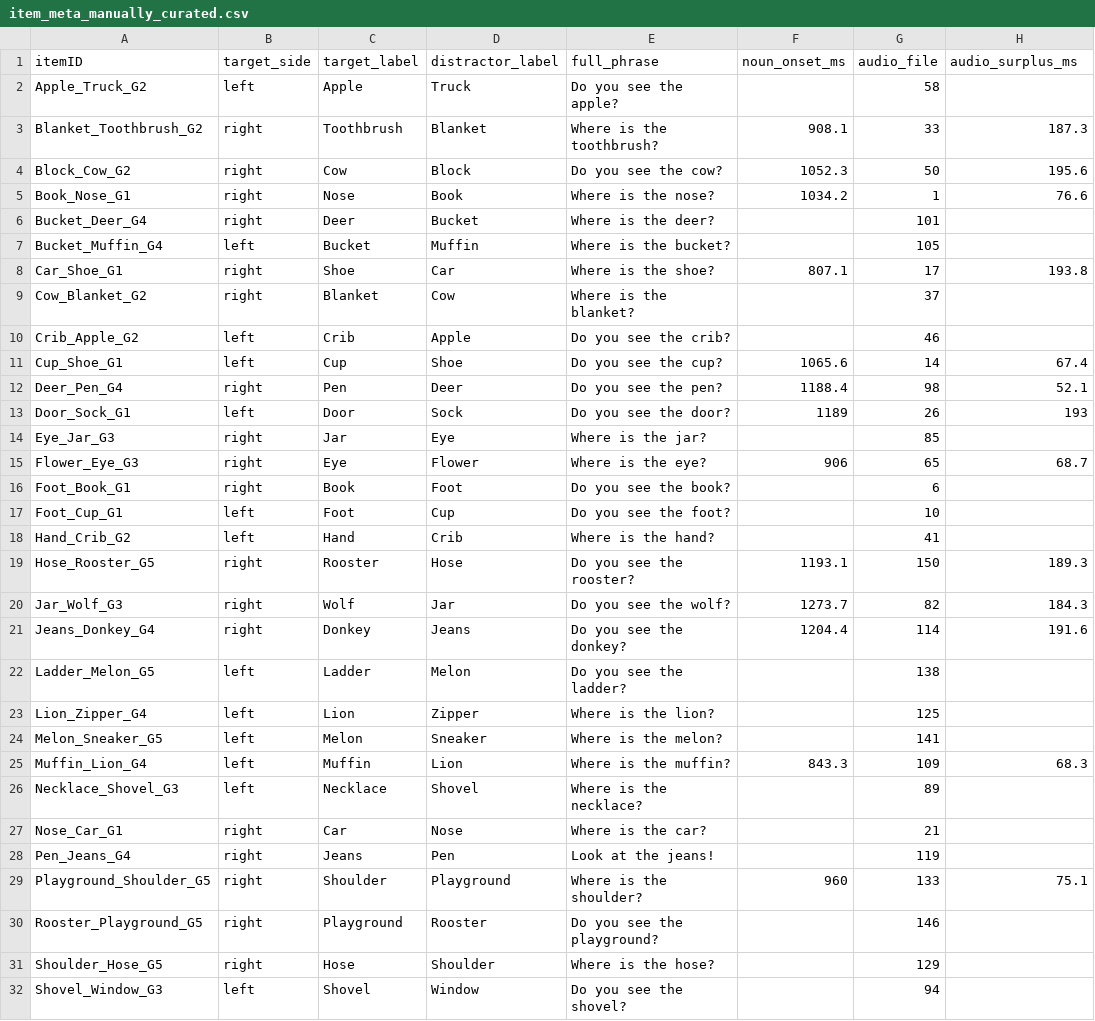
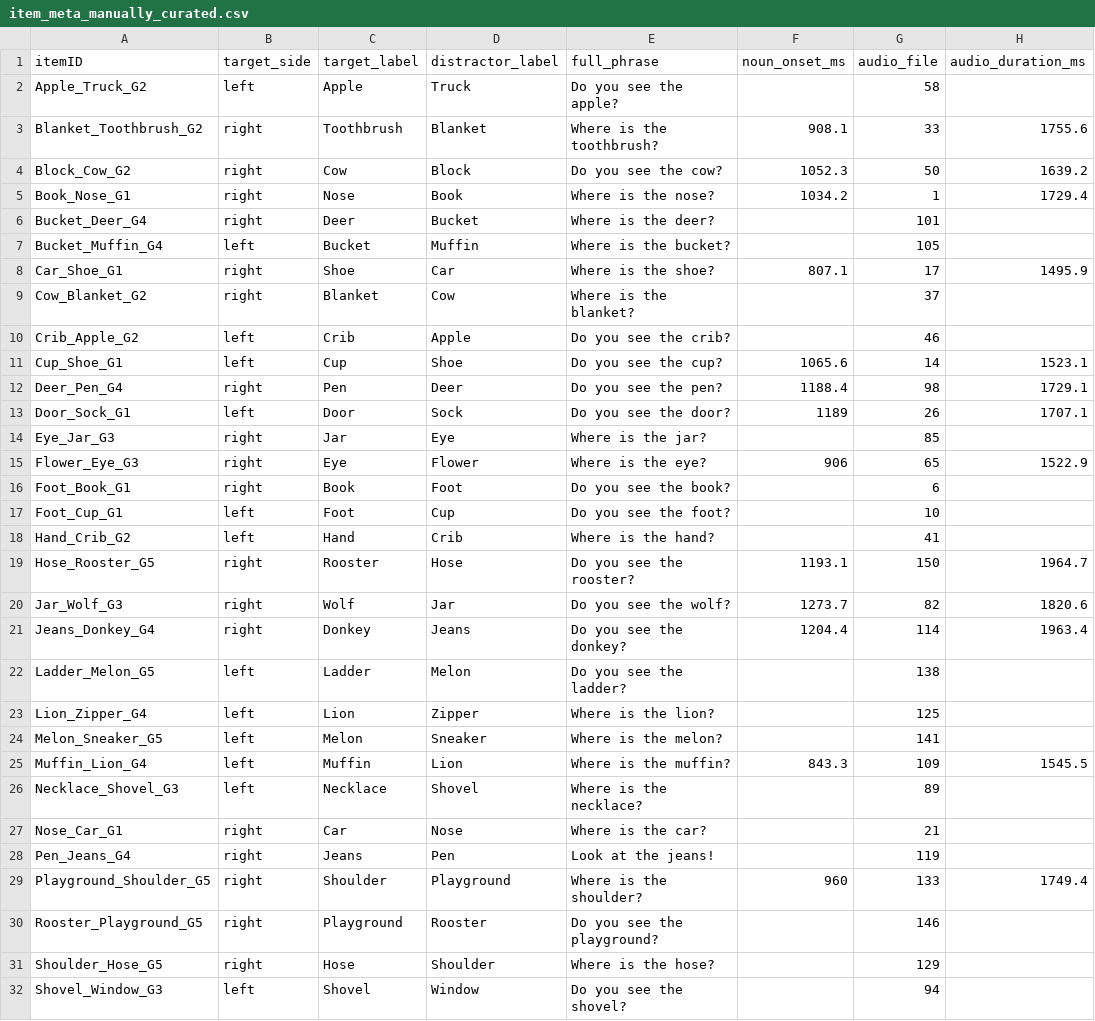
Before and after one commit to peekbank/peekbank-data-import, a CSV file: data/nih_babytoolbox_2025/item_meta_manually_curated.csv, drawn as a sheet; only a part is shown; the diff covers the shown part only.

Commit message:
NIH: Add code for audio length measurement and move some of the logic into the import

```diff
--- a/data/nih_babytoolbox_2025/item_meta_manually_curated.csv
+++ b/data/nih_babytoolbox_2025/item_meta_manually_curated.csv
@@ -1,16 +1,16 @@
-itemID,target_side,target_label,distractor_label,full_phrase,noun_onset_ms,audio_file,audio_surplus_ms
+itemID,target_side,target_label,distractor_label,full_phrase,noun_onset_ms,audio_file,audio_duration_ms
 Apple_Truck_G2,left,Apple,Truck,Do you see the apple?,,58,
-Blanket_Toothbrush_G2,right,Toothbrush,Blanket,Where is the toothbrush?,908.1,33,187.3
-Block_Cow_G2,right,Cow,Block,Do you see the cow?,1052.3,50,195.6
-Book_Nose_G1,right,Nose,Book,Where is the nose?,1034.2,1,76.6
+Blanket_Toothbrush_G2,right,Toothbrush,Blanket,Where is the toothbrush?,908.1,33,1755.6
+Block_Cow_G2,right,Cow,Block,Do you see the cow?,1052.3,50,1639.2
+Book_Nose_G1,right,Nose,Book,Where is the nose?,1034.2,1,1729.4
 Bucket_Deer_G4,right,Deer,Bucket,Where is the deer?,,101,
 Bucket_Muffin_G4,left,Bucket,Muffin,Where is the bucket?,,105,
-Car_Shoe_G1,right,Shoe,Car,Where is the shoe?,807.1,17,193.8
+Car_Shoe_G1,right,Shoe,Car,Where is the shoe?,807.1,17,1495.9
 Cow_Blanket_G2,right,Blanket,Cow,Where is the blanket?,,37,
 Crib_Apple_G2,left,Crib,Apple,Do you see the crib?,,46,
-Cup_Shoe_G1,left,Cup,Shoe,Do you see the cup?,1065.6,14,67.4
-Deer_Pen_G4,right,Pen,Deer,Do you see the pen?,1188.4,98,52.1
-Door_Sock_G1,left,Door,Sock,Do you see the door?,1189,26,193
+Cup_Shoe_G1,left,Cup,Shoe,Do you see the cup?,1065.6,14,1523.1
+Deer_Pen_G4,right,Pen,Deer,Do you see the pen?,1188.4,98,1729.1
+Door_Sock_G1,left,Door,Sock,Do you see the door?,1189,26,1707.1
 Eye_Jar_G3,right,Jar,Eye,Where is the jar?,,85,
-Flower_Eye_G3,right,Eye,Flower,Where is the eye?,906,65,68.7
+Flower_Eye_G3,right,Eye,Flower,Where is the eye?,906,65,1522.9
 Foot_Book_G1,right,Book,Foot,Do you see the book?,,6,
@@ -18,5 +18,5 @@ Foot_Cup_G1,left,Foot,Cup,Do you see the foot?,,10,
 Hand_Crib_G2,left,Hand,Crib,Where is the hand?,,41,
-Hose_Rooster_G5,right,Rooster,Hose,Do you see the rooster?,1193.1,150,189.3
-Jar_Wolf_G3,right,Wolf,Jar,Do you see the wolf?,1273.7,82,184.3
-Jeans_Donkey_G4,right,Donkey,Jeans,Do you see the donkey?,1204.4,114,191.6
+Hose_Rooster_G5,right,Rooster,Hose,Do you see the rooster?,1193.1,150,1964.7
+Jar_Wolf_G3,right,Wolf,Jar,Do you see the wolf?,1273.7,82,1820.6
+Jeans_Donkey_G4,right,Donkey,Jeans,Do you see the donkey?,1204.4,114,1963.4
 Ladder_Melon_G5,left,Ladder,Melon,Do you see the ladder?,,138,
@@ -24,3 +24,3 @@ Lion_Zipper_G4,left,Lion,Zipper,Where is the lion?,,125,
 Melon_Sneaker_G5,left,Melon,Sneaker,Where is the melon?,,141,
-Muffin_Lion_G4,left,Muffin,Lion,Where is the muffin?,843.3,109,68.3
+Muffin_Lion_G4,left,Muffin,Lion,Where is the muffin?,843.3,109,1545.5
 Necklace_Shovel_G3,left,Necklace,Shovel,Where is the necklace?,,89,
@@ -28,3 +28,3 @@ Nose_Car_G1,right,Car,Nose,Where is the car?,,21,
 Pen_Jeans_G4,right,Jeans,Pen,Look at the jeans!,,119,
-Playground_Shoulder_G5,right,Shoulder,Playground,Where is the shoulder?,960,133,75.1
+Playground_Shoulder_G5,right,Shoulder,Playground,Where is the shoulder?,960,133,1749.4
 Rooster_Playground_G5,right,Playground,Rooster,Do you see the playground?,,146,
```
Also changed, not shown: 4 edited cells elsewhere in this file, 2 other files.
